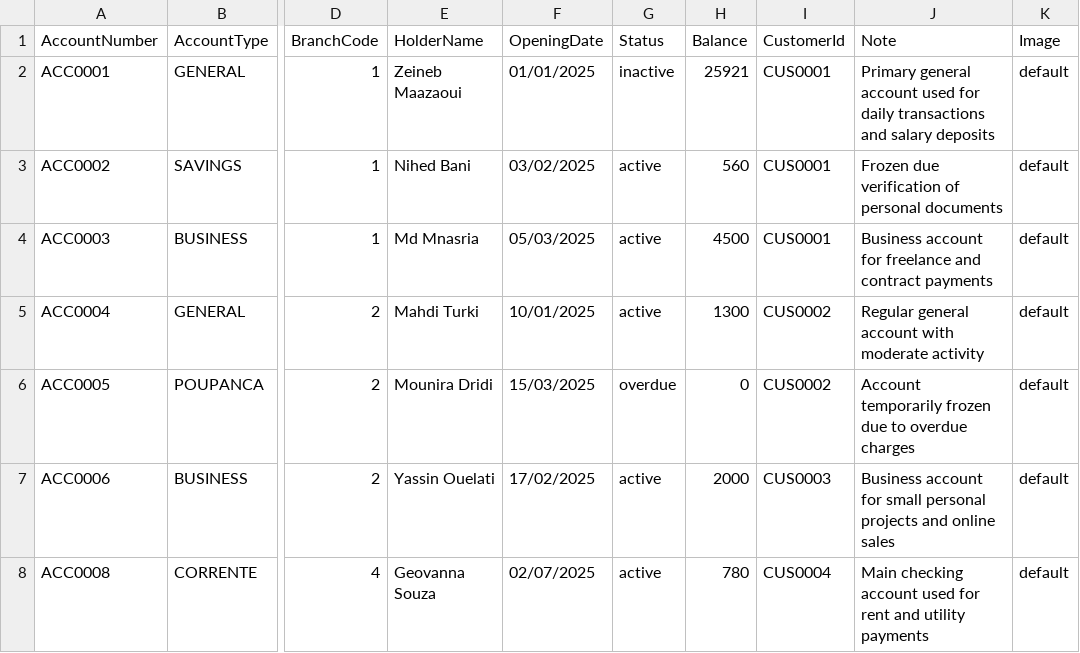
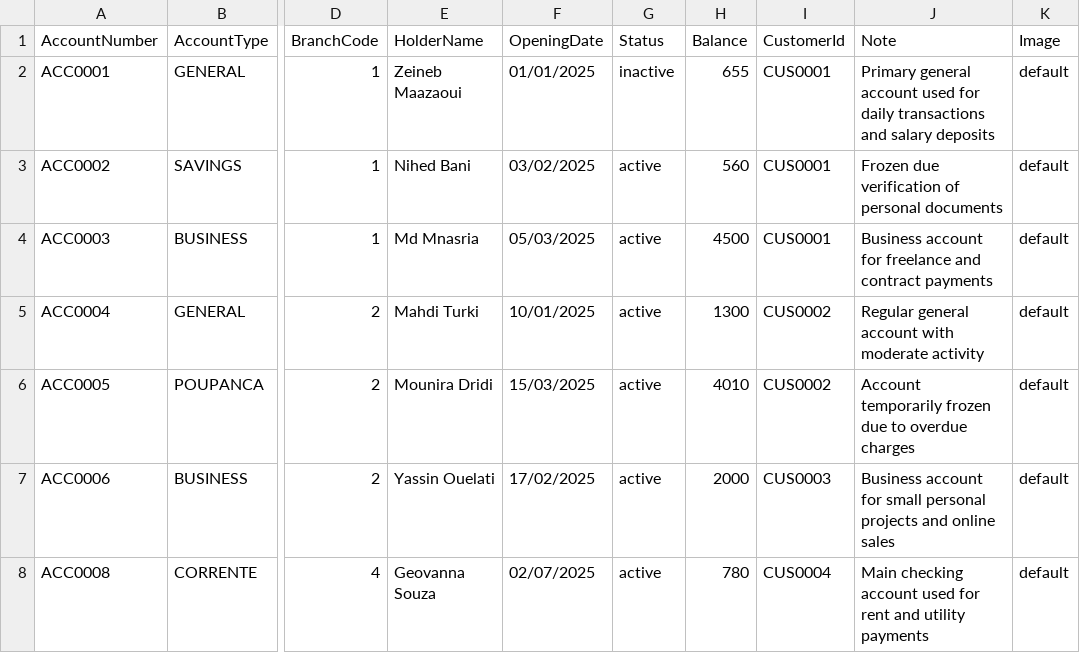
Before and after one commit to MedaByte/BankingManagementSystem, a CSV file: BackEnd/Data/accounts.csv, drawn as a sheet; only a part is shown, gaps mark what is left out; the diff names each change by its address in the sheet, - before the commit and + after, or states it on an @@ line.

```diff
--- a/BackEnd/Data/accounts.csv
+++ b/BackEnd/Data/accounts.csv
-H2 (Balance): 25921
+H2 (Balance): 655
-G6 (Status): overdue
+G6 (Status): active
-H6 (Balance): 0
+H6 (Balance): 4010
```
Also changed, not shown: BackEnd/Data/loans.csv, 9 other files.
